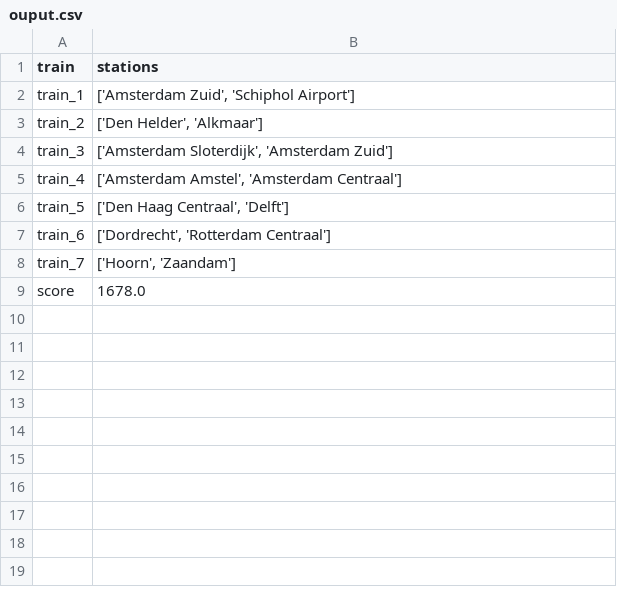
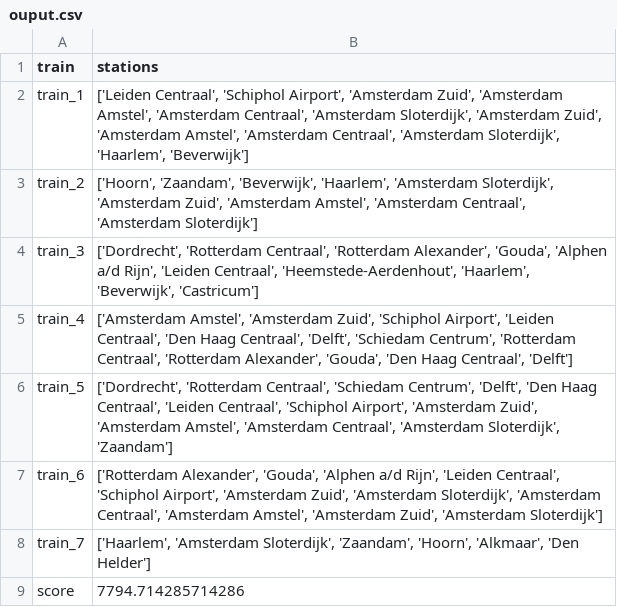
Before and after one commit to elkevdk/Spoorzoekers, a CSV file: output/ouput.csv, drawn as a sheet.

```diff
--- a/output/ouput.csv
+++ b/output/ouput.csv
@@ -1,9 +1,9 @@
 train,stations
-train_1,"['Amsterdam Zuid', 'Schiphol Airport']"
-train_2,"['Den Helder', 'Alkmaar']"
-train_3,"['Amsterdam Sloterdijk', 'Amsterdam Zuid']"
-train_4,"['Amsterdam Amstel', 'Amsterdam Centraal']"
-train_5,"['Den Haag Centraal', 'Delft']"
-train_6,"['Dordrecht', 'Rotterdam Centraal']"
-train_7,"['Hoorn', 'Zaandam']"
-score,1678.0
+train_1,"['Leiden Centraal', 'Schiphol Airport', 'Amsterdam Zuid', 'Amsterdam Amstel', 'Amsterdam Centraal', 'Amsterdam Sloterdijk', 'Amsterdam Zuid', 'Amsterdam Amstel', 'Amsterdam Centraal', 'Amsterdam Sloterdijk', 'Haarlem', 'Beverwijk']"
+train_2,"['Hoorn', 'Zaandam', 'Beverwijk', 'Haarlem', 'Amsterdam Sloterdijk', 'Amsterdam Zuid', 'Amsterdam Amstel', 'Amsterdam Centraal', 'Amsterdam Sloterdijk']"
+train_3,"['Dordrecht', 'Rotterdam Centraal', 'Rotterdam Alexander', 'Gouda', 'Alphen a/d Rijn', 'Leiden Centraal', 'Heemstede-Aerdenhout', 'Haarlem', 'Beverwijk', 'Castricum']"
+train_4,"['Amsterdam Amstel', 'Amsterdam Zuid', 'Schiphol Airport', 'Leiden Centraal', 'Den Haag Centraal', 'Delft', 'Schiedam Centrum', 'Rotterdam Centraal', 'Rotterdam Alexander', 'Gouda', 'Den Haag Centraal', 'Delft']"
+train_5,"['Dordrecht', 'Rotterdam Centraal', 'Schiedam Centrum', 'Delft', 'Den Haag Centraal', 'Leiden Centraal', 'Schiphol Airport', 'Amsterdam Zuid', 'Amsterdam Amstel', 'Amsterdam Centraal', 'Amsterdam Sloterdijk', 'Zaandam']"
+train_6,"['Rotterdam Alexander', 'Gouda', 'Alphen a/d Rijn', 'Leiden Centraal', 'Schiphol Airport', 'Amsterdam Zuid', 'Amsterdam Sloterdijk', 'Amsterdam Centraal', 'Amsterdam Amstel', 'Amsterdam Zuid', 'Amsterdam Sloterdijk']"
+train_7,"['Haarlem', 'Amsterdam Sloterdijk', 'Zaandam', 'Hoorn', 'Alkmaar', 'Den Helder']"
+score,7794.714285714286
```
Also changed, not shown: 2 other files.
